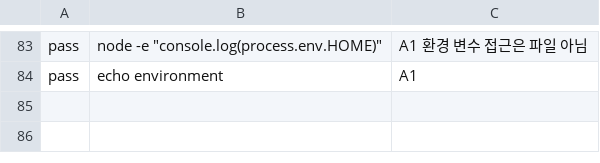
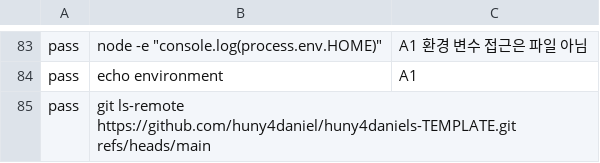
Before and after one commit to huny4daniel/huny4daniels-TEMPLATE, a TSV file: .github/hook-tests/guard-cases.tsv, drawn as a sheet; only a part is shown, gaps mark what is left out.

Commit message:
공개 저장소 전환에 맞춰 템플릿 확인을 로그인 없이 하도록 변경
- 최신 템플릿 커밋 확인을 gh api 대신 git ls-remote로 변경
- 기준 커밋이 템플릿 이력에 없을 때도 파일 단위 비교로 넘어가도록 보완
- 설치 안내에서 GitHub 인증 필요 문구 제거
- 훅 테스트에 원격 커밋 조회 명령 통과 사례 추가

```diff
--- a/.github/hook-tests/guard-cases.tsv
+++ b/.github/hook-tests/guard-cases.tsv
@@ -84 +84,2 @@ pass	node -e "console.log(process.env.HOME)"	A1 환경 변수 접근은 파일
 pass	echo environment	A1
+pass	git ls-remote https://github.com/huny4daniel/huny4daniels-TEMPLATE.git refs/heads/main
```
Also changed, not shown: 5 other files.
